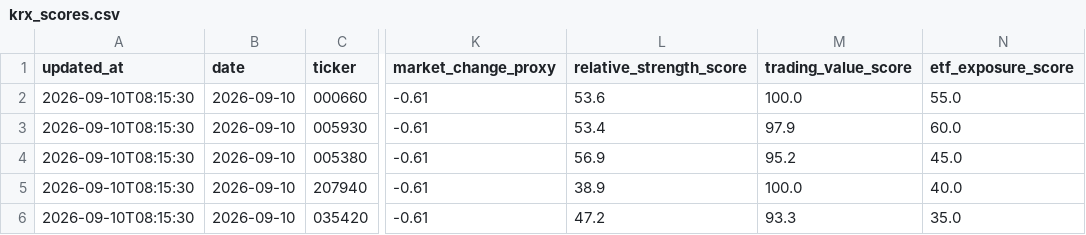
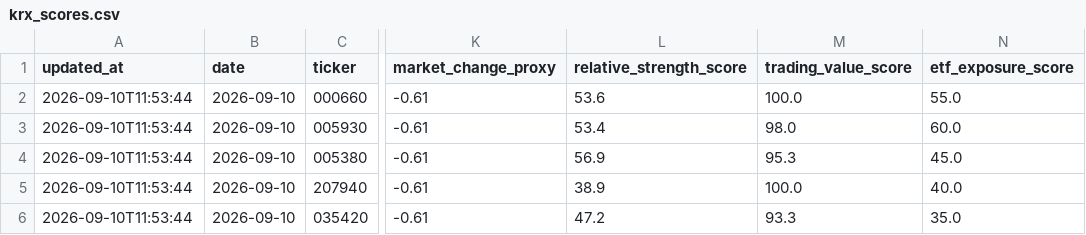
Before and after one commit to gimoon-ryu/Jusik, a CSV file: data/krx_scores.csv, drawn as a sheet; only a part is shown, gaps mark what is left out; the diff names each change by its address in the sheet, - before the commit and + after, or states it on an @@ line.

```diff
--- a/data/krx_scores.csv
+++ b/data/krx_scores.csv
-A2:A6 (updated_at): 2026-09-10T08:15:30
+A2:A6 (updated_at): 2026-09-10T11:53:44
-M3 (trading_value_score): 97.9
+M3 (trading_value_score): 98.0
-M4 (trading_value_score): 95.2
+M4 (trading_value_score): 95.3
```
Also changed, not shown: data/krx_events.csv, data/krx_snapshots.csv.
